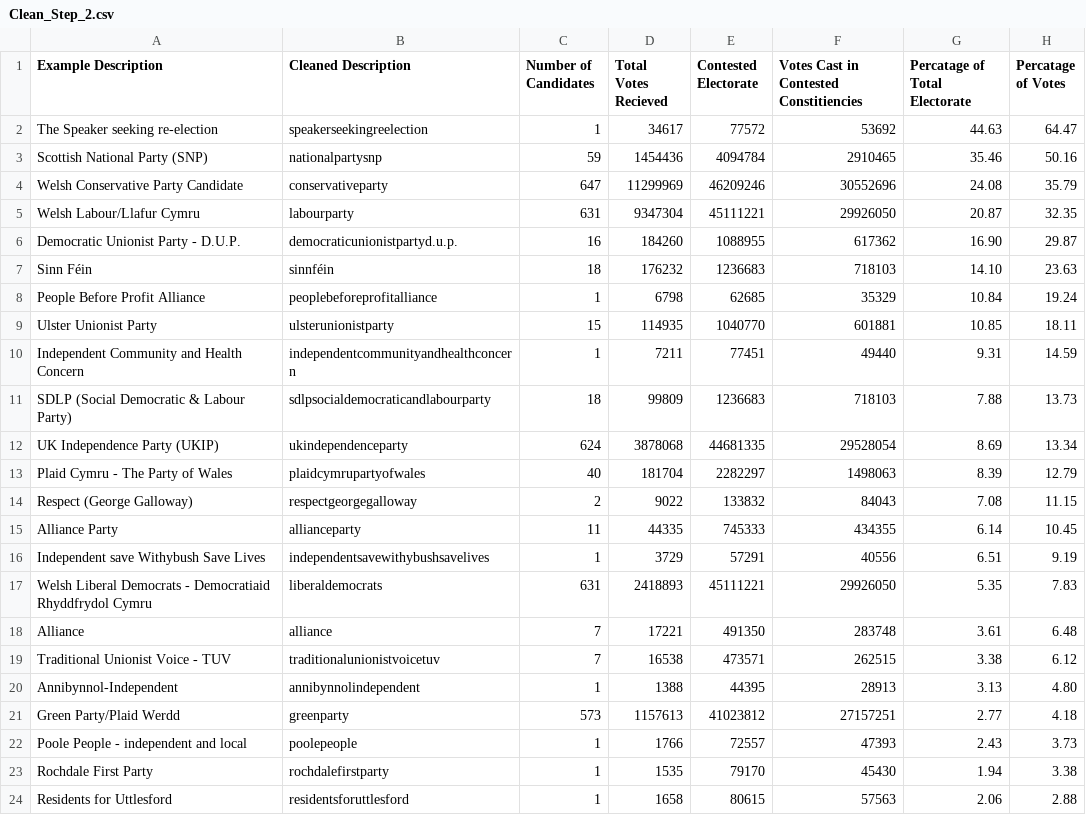
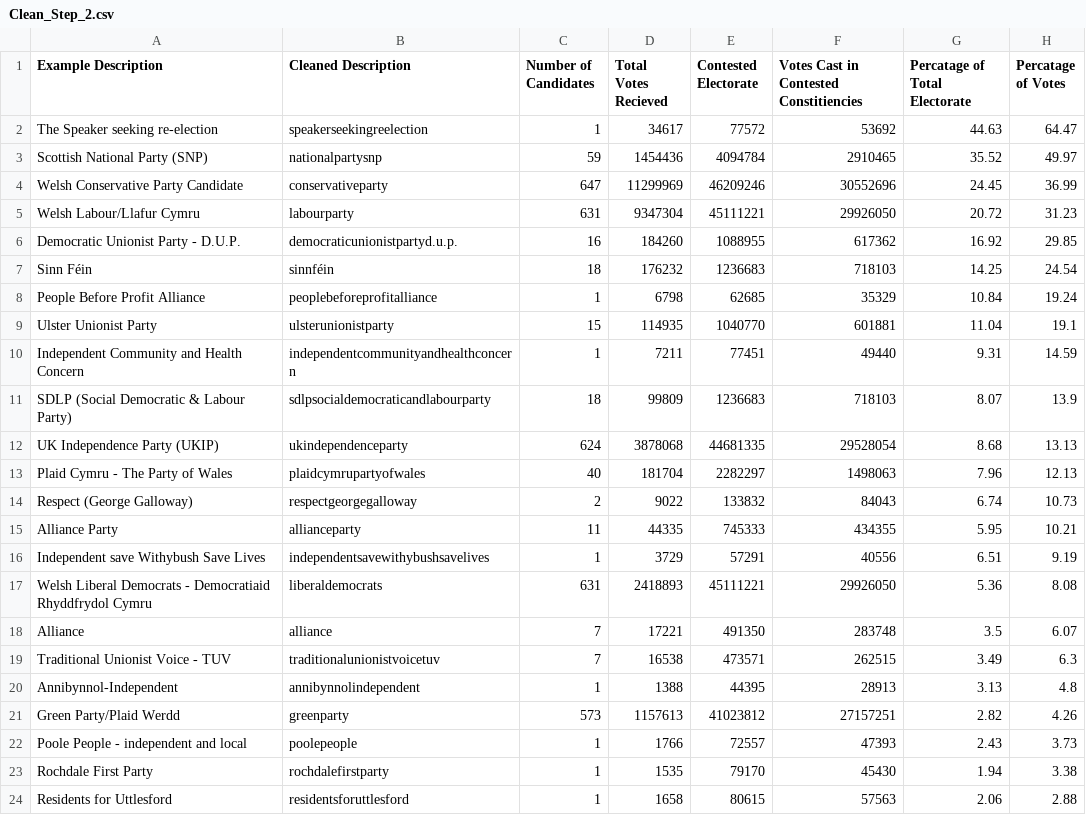
Before and after one commit to HeikkiVesanto/UK2015GEResults, a CSV file: Clean_Step_2.csv, drawn as a sheet; only a part is shown; the diff covers the shown part only; the diff names each change by its address in the sheet, - before the commit and + after, or states it on an @@ line.

Commit message:
Updated Percentages
Updated Percentages

```diff
--- a/Clean_Step_2.csv
+++ b/Clean_Step_2.csv
-G3 (Percatage of Total Electorate): 35.46
+G3 (Percatage of Total Electorate): 35.52
-H3 (Percatage of Votes): 50.16
+H3 (Percatage of Votes): 49.97
-G4 (Percatage of Total Electorate): 24.08
+G4 (Percatage of Total Electorate): 24.45
-H4 (Percatage of Votes): 35.79
+H4 (Percatage of Votes): 36.99
-G5 (Percatage of Total Electorate): 20.87
+G5 (Percatage of Total Electorate): 20.72
-H5 (Percatage of Votes): 32.35
+H5 (Percatage of Votes): 31.23
-G6 (Percatage of Total Electorate): 16.90
+G6 (Percatage of Total Electorate): 16.92
-H6 (Percatage of Votes): 29.87
+H6 (Percatage of Votes): 29.85
-G7 (Percatage of Total Electorate): 14.10
+G7 (Percatage of Total Electorate): 14.25
-H7 (Percatage of Votes): 23.63
+H7 (Percatage of Votes): 24.54
-G9 (Percatage of Total Electorate): 10.85
+G9 (Percatage of Total Electorate): 11.04
-H9 (Percatage of Votes): 18.11
+H9 (Percatage of Votes): 19.1
-G11 (Percatage of Total Electorate): 7.88
+G11 (Percatage of Total Electorate): 8.07
-H11 (Percatage of Votes): 13.73
+H11 (Percatage of Votes): 13.9
-G12 (Percatage of Total Electorate): 8.69
+G12 (Percatage of Total Electorate): 8.68
-H12 (Percatage of Votes): 13.34
+H12 (Percatage of Votes): 13.13
-G13 (Percatage of Total Electorate): 8.39
+G13 (Percatage of Total Electorate): 7.96
-H13 (Percatage of Votes): 12.79
+H13 (Percatage of Votes): 12.13
-G14 (Percatage of Total Electorate): 7.08
+G14 (Percatage of Total Electorate): 6.74
-H14 (Percatage of Votes): 11.15
+H14 (Percatage of Votes): 10.73
-G15 (Percatage of Total Electorate): 6.14
+G15 (Percatage of Total Electorate): 5.95
-H15 (Percatage of Votes): 10.45
+H15 (Percatage of Votes): 10.21
-G17 (Percatage of Total Electorate): 5.35
+G17 (Percatage of Total Electorate): 5.36
-H17 (Percatage of Votes): 7.83
+H17 (Percatage of Votes): 8.08
-G18 (Percatage of Total Electorate): 3.61
+G18 (Percatage of Total Electorate): 3.5
-H18 (Percatage of Votes): 6.48
+H18 (Percatage of Votes): 6.07
-G19 (Percatage of Total Electorate): 3.38
+G19 (Percatage of Total Electorate): 3.49
-H19 (Percatage of Votes): 6.12
+H19 (Percatage of Votes): 6.3
-H20 (Percatage of Votes): 4.80
+H20 (Percatage of Votes): 4.8
-G21 (Percatage of Total Electorate): 2.77
+G21 (Percatage of Total Electorate): 2.82
-H21 (Percatage of Votes): 4.18
+H21 (Percatage of Votes): 4.26
```
Also changed, not shown: 72 edited cells elsewhere in this file.
